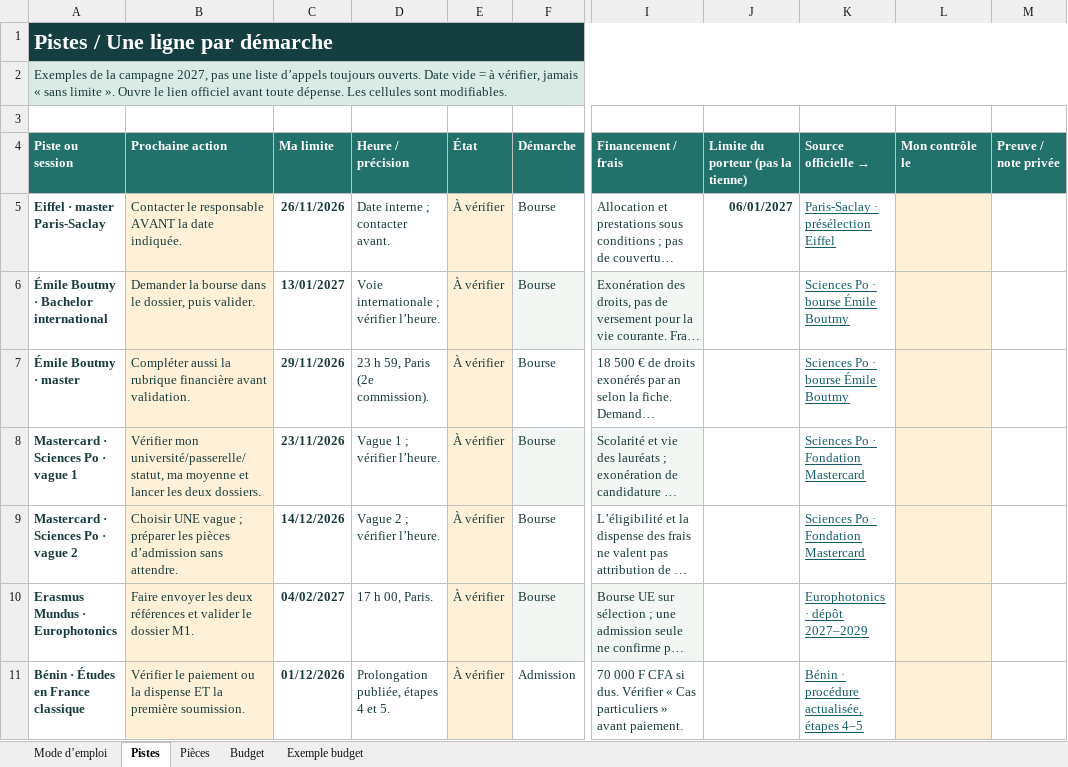
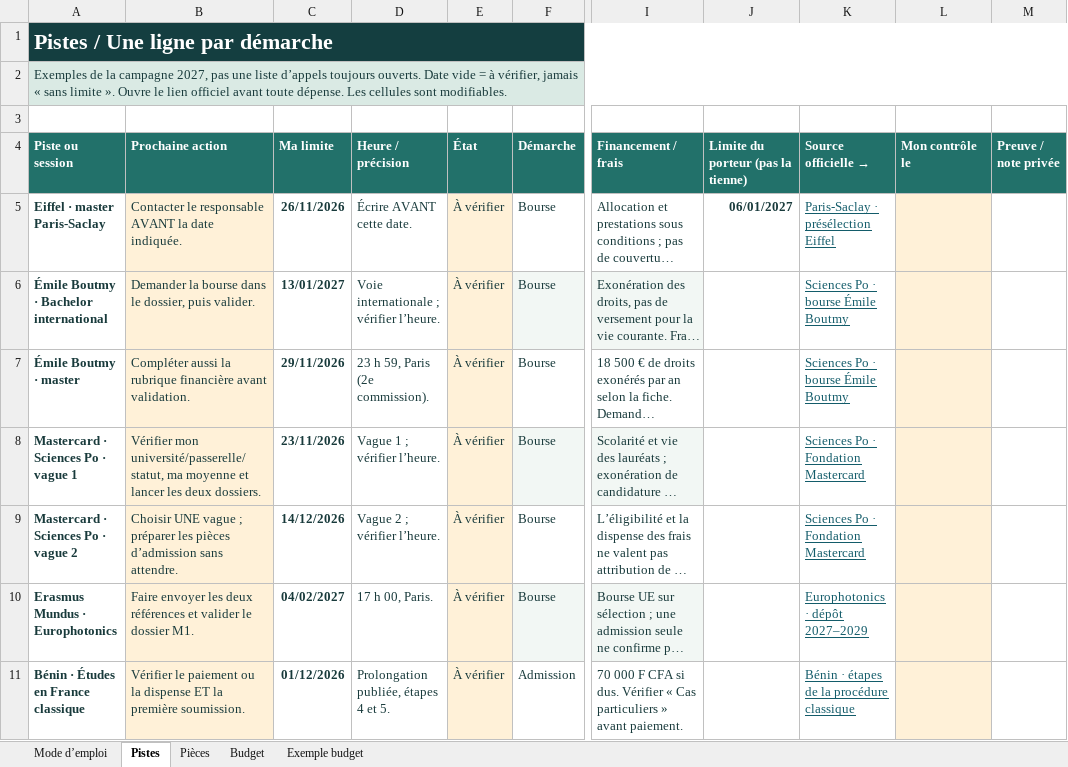
Before and after one commit to gnansounoujerode3-hue/femme-ind-pendante, an Excel workbook: bourse-france/bonus/Suivi-et-budget.xlsx, sheet Pistes, drawn as a sheet; only a part is shown, gaps mark what is left out; long unchanged cells end in …; values as stored, in another font and other column widths than the file's, no borders; the diff names each change by its address in the sheet, - before the commit and + after, or states it on an @@ line.

Commit message:
Guider pas à pas une première candidature depuis le Bénin
Co-authored-by: arena-agent <297053741+arena-agent@users.noreply.github.com>

```diff
--- a/bourse-france/bonus/Suivi-et-budget.xlsx (sheet Pistes)
+++ b/bourse-france/bonus/Suivi-et-budget.xlsx (sheet Pistes)
-D5 (Heure / précision): Date interne ; contacter avant.
+D5 (Heure / précision): Écrire AVANT cette date.
-K11 (Source officielle →): Bénin · procédure actualisée, étapes 4–5
+K11 (Source officielle →): Bénin · étapes de la procédure classique
```
Also changed, not shown: sheet Mode d’emploi, sheet Budget, sheet Exemple budget, 18 other files.
